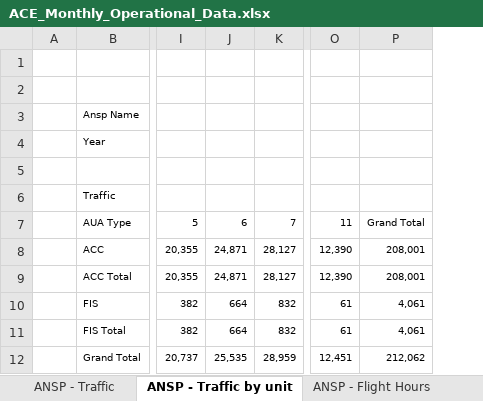
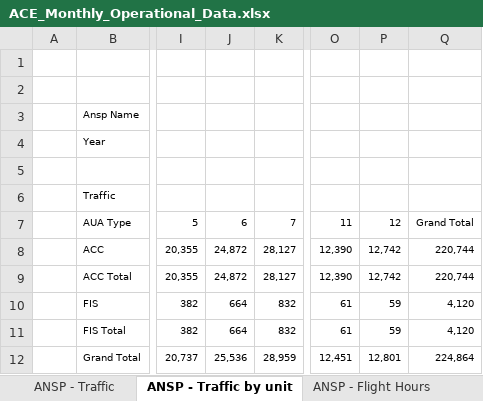
Before and after one commit to euctrl-pru/portal, an Excel workbook: static/download/xls/ACE_Monthly_Operational_Data.xlsx, sheet ANSP - Traffic by unit, drawn as a sheet; only a part is shown, gaps mark what is left out; values as stored, in another font and other column widths than the file's, no borders; removed rows and columns are numbered as before the commit, all else as after; the diff names each change by its address in the sheet, - before the commit and + after, or states it on an @@ line.

```diff
--- a/static/download/xls/ACE_Monthly_Operational_Data.xlsx (sheet ANSP - Traffic by unit)
+++ b/static/download/xls/ACE_Monthly_Operational_Data.xlsx (sheet ANSP - Traffic by unit)
-column P, rows 7-12: Grand Total | 208,001 | 208,001 | 4,061 | 4,061 | 212,062
+column P, rows 7-12: 12 | 12,742 | 12,742 | 59 | 59 | 12,801
+column Q, rows 7-12: Grand Total | 220,744 | 220,744 | 4,120 | 4,120 | 224,864
-J8:J9: 24,871
+J8:J9: 24,872
-J12: 25,535
+J12: 25,536
```
Also changed, not shown: sheet FAB_ANSP - Traffic, sheet ANSP - Airport Movement, sheet ANSP - Flight Hours, sheet ANSP - Traffic, sheet Note, sheet ANSP - en-route delays > 15 min, 4 more sheets, 14 other files.
